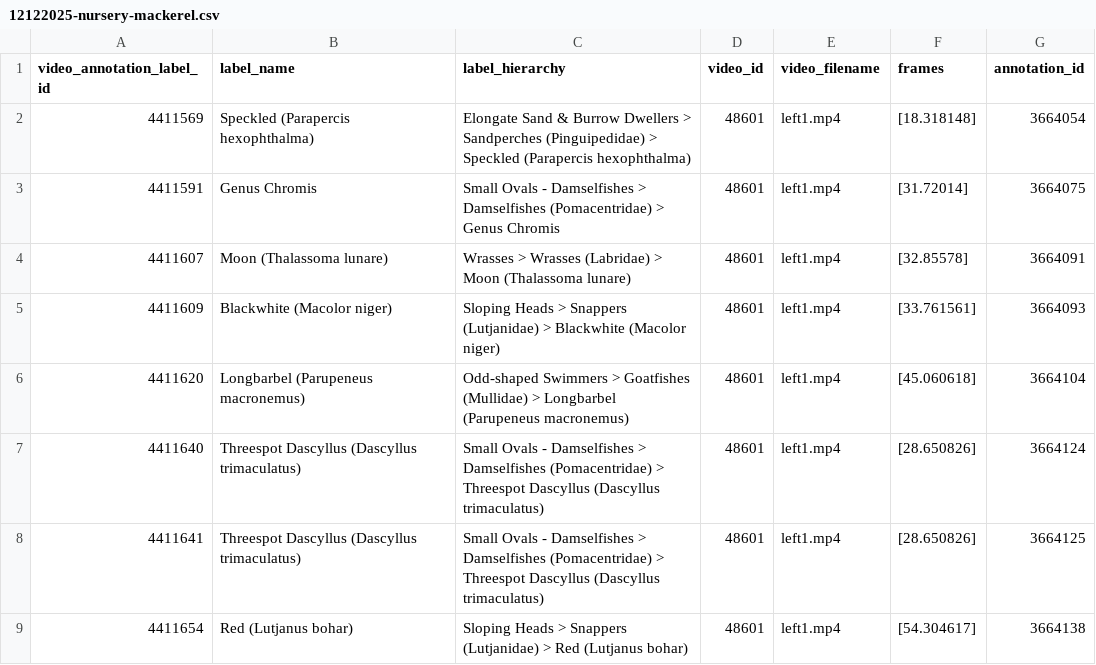
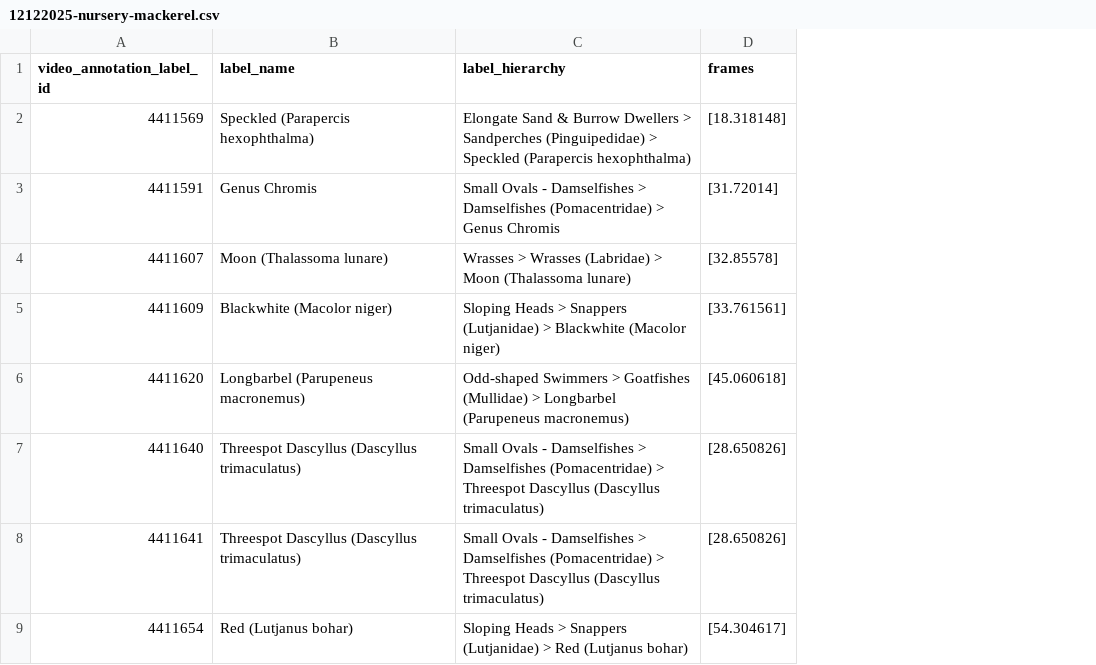
Before and after one commit to maxromes/MasterarbeitMax, a CSV file: Annotation_reports_Nursery/12122025-nursery-mackerel.csv, drawn as a sheet; only a part is shown; the diff names each change by its address in the sheet, - before the commit and + after, or states it on an @@ line.

```diff
--- a/Annotation_reports_Nursery/12122025-nursery-mackerel.csv
+++ b/Annotation_reports_Nursery/12122025-nursery-mackerel.csv
-column D (video_id), rows 2-9: all 48601
-column E (video_filename), rows 2-9: all left1.mp4
-column G (annotation_id), rows 2-9: 3664054 | 3664075 | 3664091 | 3664093 | 3664104 | 3664124 | 3664125 | 3664138
```
Also changed, not shown: 43 other files.
